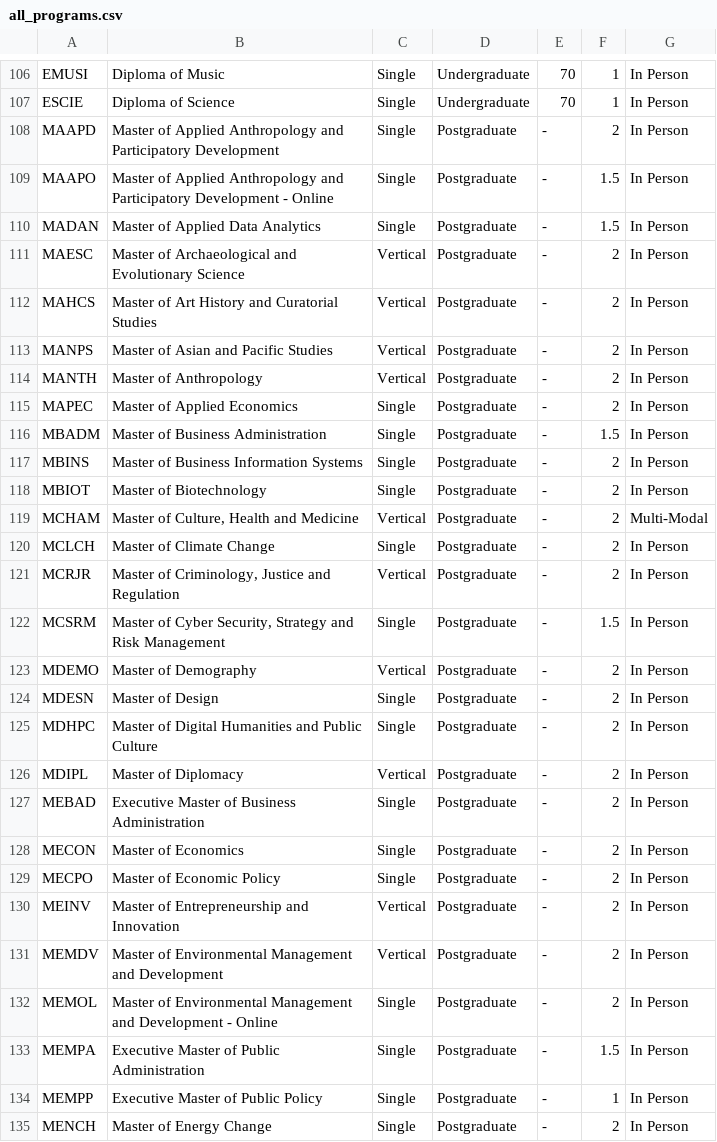
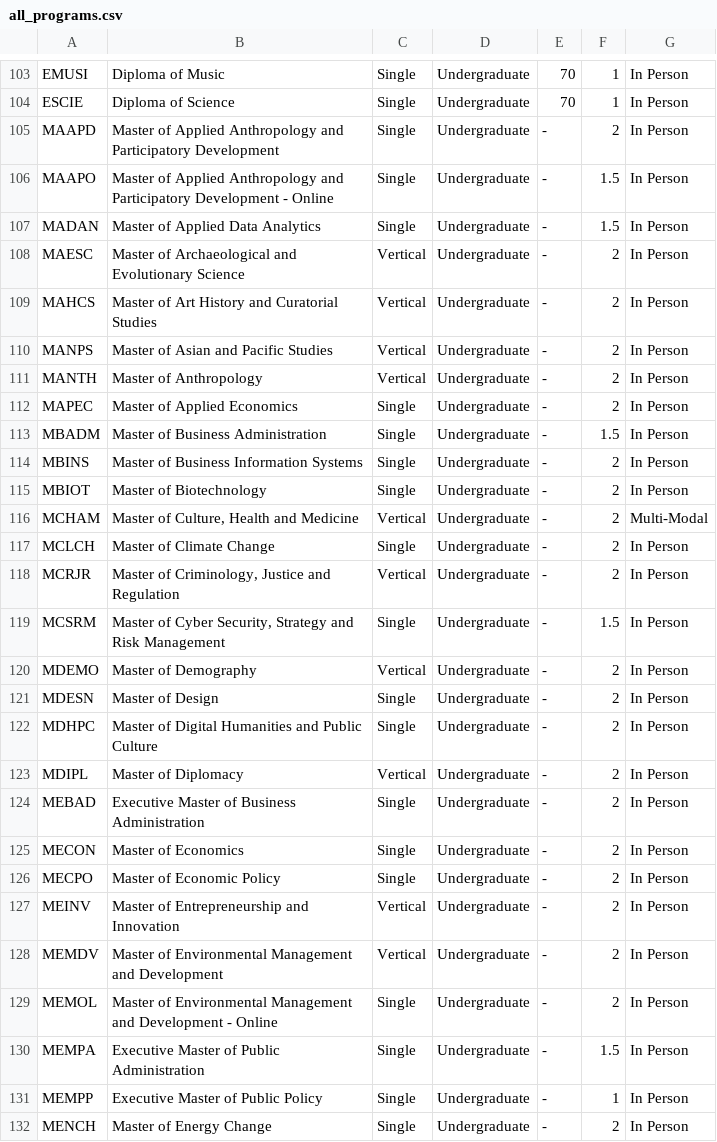
Before and after one commit to AICourseSelection/courseai, a CSV file: Code/courseai/degree/data/all_programs.csv, drawn as a sheet; only a part is shown, gaps mark what is left out; the diff covers the shown part only.

Commit message:
add updated programs list

```diff
--- a/Code/courseai/degree/data/all_programs.csv
+++ b/Code/courseai/degree/data/all_programs.csv
@@ -107,29 +104,29 @@ EMUSI,Diploma of Music,Single,Undergraduate,70,1,In Person
 ESCIE,Diploma of Science,Single,Undergraduate,70,1,In Person
-MAAPD,Master of Applied Anthropology and Participatory Development,Single,Postgraduate,-,2,In Person
-MAAPO,Master of Applied Anthropology and Participatory Development - Online,Single,Postgraduate,-,1.5,In Person
-MADAN,Master of Applied Data Analytics,Single,Postgraduate,-,1.5,In Person
-MAESC,Master of Archaeological and Evolutionary Science,Vertical,Postgraduate,-,2,In Person
-MAHCS,Master of Art History and Curatorial Studies,Vertical,Postgraduate,-,2,In Person
-MANPS,Master of Asian and Pacific Studies,Vertical,Postgraduate,-,2,In Person
-MANTH,Master of Anthropology,Vertical,Postgraduate,-,2,In Person
-MAPEC,Master of Applied Economics,Single,Postgraduate,-,2,In Person
-MBADM,Master of Business Administration,Single,Postgraduate,-,1.5,In Person
-MBINS,Master of Business Information Systems,Single,Postgraduate,-,2,In Person
-MBIOT,Master of Biotechnology,Single,Postgraduate,-,2,In Person
-MCHAM,"Master of Culture, Health and Medicine",Vertical,Postgraduate,-,2,Multi-Modal
-MCLCH,Master of Climate Change,Single,Postgraduate,-,2,In Person
-MCRJR,"Master of Criminology, Justice and Regulation",Vertical,Postgraduate,-,2,In Person
-MCSRM,"Master of Cyber Security, Strategy and Risk Management",Single,Postgraduate,-,1.5,In Person
-MDEMO,Master of Demography,Vertical,Postgraduate,-,2,In Person
-MDESN,Master of Design,Single,Postgraduate,-,2,In Person
-MDHPC,Master of Digital Humanities and Public Culture,Single,Postgraduate,-,2,In Person
-MDIPL,Master of Diplomacy,Vertical,Postgraduate,-,2,In Person
-MEBAD,Executive Master of Business Administration,Single,Postgraduate,-,2,In Person
-MECON,Master of Economics,Single,Postgraduate,-,2,In Person
-MECPO,Master of Economic Policy,Single,Postgraduate,-,2,In Person
-MEINV,Master of Entrepreneurship and Innovation,Vertical,Postgraduate,-,2,In Person
-MEMDV,Master of Environmental Management and Development,Vertical,Postgraduate,-,2,In Person
-MEMOL,Master of Environmental Management and Development - Online,Single,Postgraduate,-,2,In Person
-MEMPA,Executive Master of Public Administration,Single,Postgraduate,-,1.5,In Person
-MEMPP,Executive Master of Public Policy,Single,Postgraduate,-,1,In Person
-MENCH,Master of Energy Change,Single,Postgraduate,-,2,In Person
+MAAPD,Master of Applied Anthropology and Participatory Development,Single,Undergraduate,-,2,In Person
+MAAPO,Master of Applied Anthropology and Participatory Development - Online,Single,Undergraduate,-,1.5,In Person
+MADAN,Master of Applied Data Analytics,Single,Undergraduate,-,1.5,In Person
+MAESC,Master of Archaeological and Evolutionary Science,Vertical,Undergraduate,-,2,In Person
+MAHCS,Master of Art History and Curatorial Studies,Vertical,Undergraduate,-,2,In Person
+MANPS,Master of Asian and Pacific Studies,Vertical,Undergraduate,-,2,In Person
+MANTH,Master of Anthropology,Vertical,Undergraduate,-,2,In Person
+MAPEC,Master of Applied Economics,Single,Undergraduate,-,2,In Person
+MBADM,Master of Business Administration,Single,Undergraduate,-,1.5,In Person
+MBINS,Master of Business Information Systems,Single,Undergraduate,-,2,In Person
+MBIOT,Master of Biotechnology,Single,Undergraduate,-,2,In Person
+MCHAM,"Master of Culture, Health and Medicine",Vertical,Undergraduate,-,2,Multi-Modal
+MCLCH,Master of Climate Change,Single,Undergraduate,-,2,In Person
+MCRJR,"Master of Criminology, Justice and Regulation",Vertical,Undergraduate,-,2,In Person
+MCSRM,"Master of Cyber Security, Strategy and Risk Management",Single,Undergraduate,-,1.5,In Person
+MDEMO,Master of Demography,Vertical,Undergraduate,-,2,In Person
+MDESN,Master of Design,Single,Undergraduate,-,2,In Person
+MDHPC,Master of Digital Humanities and Public Culture,Single,Undergraduate,-,2,In Person
+MDIPL,Master of Diplomacy,Vertical,Undergraduate,-,2,In Person
+MEBAD,Executive Master of Business Administration,Single,Undergraduate,-,2,In Person
+MECON,Master of Economics,Single,Undergraduate,-,2,In Person
+MECPO,Master of Economic Policy,Single,Undergraduate,-,2,In Person
+MEINV,Master of Entrepreneurship and Innovation,Vertical,Undergraduate,-,2,In Person
+MEMDV,Master of Environmental Management and Development,Vertical,Undergraduate,-,2,In Person
+MEMOL,Master of Environmental Management and Development - Online,Single,Undergraduate,-,2,In Person
+MEMPA,Executive Master of Public Administration,Single,Undergraduate,-,1.5,In Person
+MEMPP,Executive Master of Public Policy,Single,Undergraduate,-,1,In Person
+MENCH,Master of Energy Change,Single,Undergraduate,-,2,In Person
```
Also changed, not shown: 3 removed rows and 121 edited cells elsewhere in this file.
